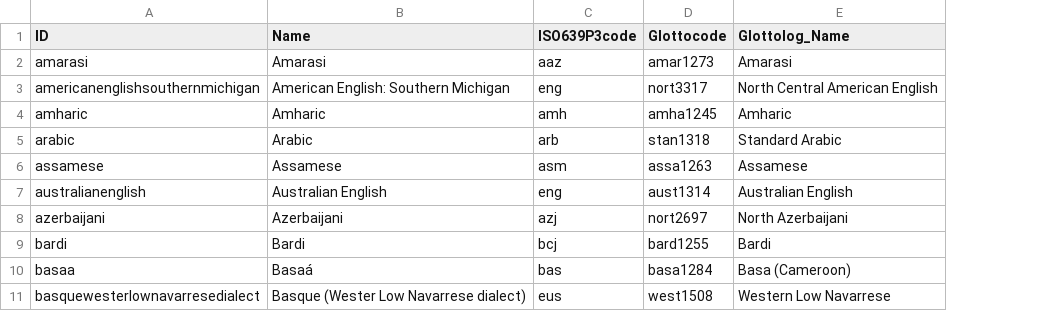
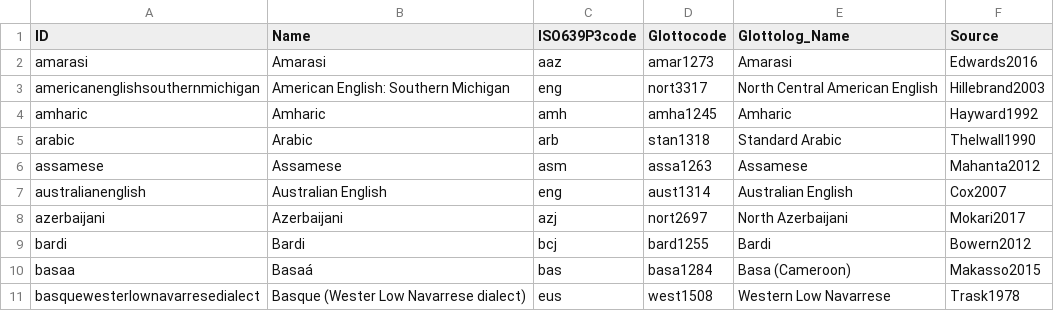
Before and after one commit to tresoldi/jipa, a CSV file: etc/languages.csv, drawn as a sheet; only a part is shown; the diff names each change by its address in the sheet, - before the commit and + after, or states it on an @@ line.

Commit message:
Add sources

```diff
--- a/etc/languages.csv
+++ b/etc/languages.csv
+column F (Source), rows 2-11: Edwards2016 | Hillebrand2003 | Hayward1992 | Thelwall1990 | Mahanta2012 | Cox2007 | Mokari2017 | Bowern2012 | Makasso2015 | Trask1978
```
Also changed, not shown: cldf/parameters.csv, 5 other files.
